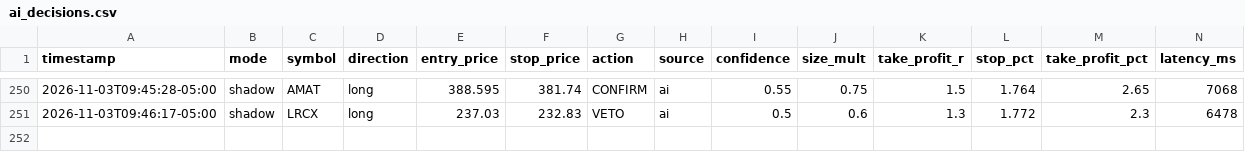
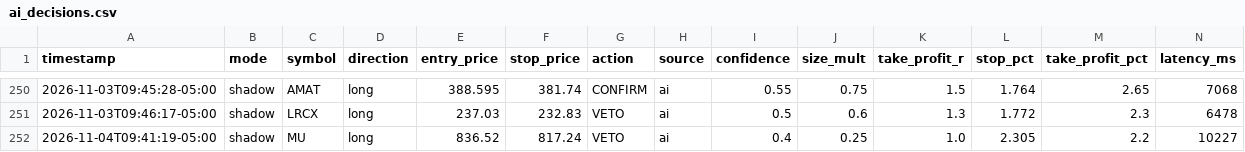
Before and after one commit to patrickobirmingham-eng/POB-CL-DT, a CSV file: ai_decisions.csv, drawn as a sheet; only a part is shown, gaps mark what is left out; rows hold the shown columns only; the diff names each change by its address in the sheet, - before the commit and + after, or states it on an @@ line.

```diff
--- a/ai_decisions.csv
+++ b/ai_decisions.csv
+row 252: 2026-11-04T09:41:19-05:00 | shadow | MU | long | 836.52 | 817.24 | VETO | ai | 0.4 | 0.25 | 1.0 | 2.305 | 2.2 | 10227
```
Also changed, not shown: 1 other file.
